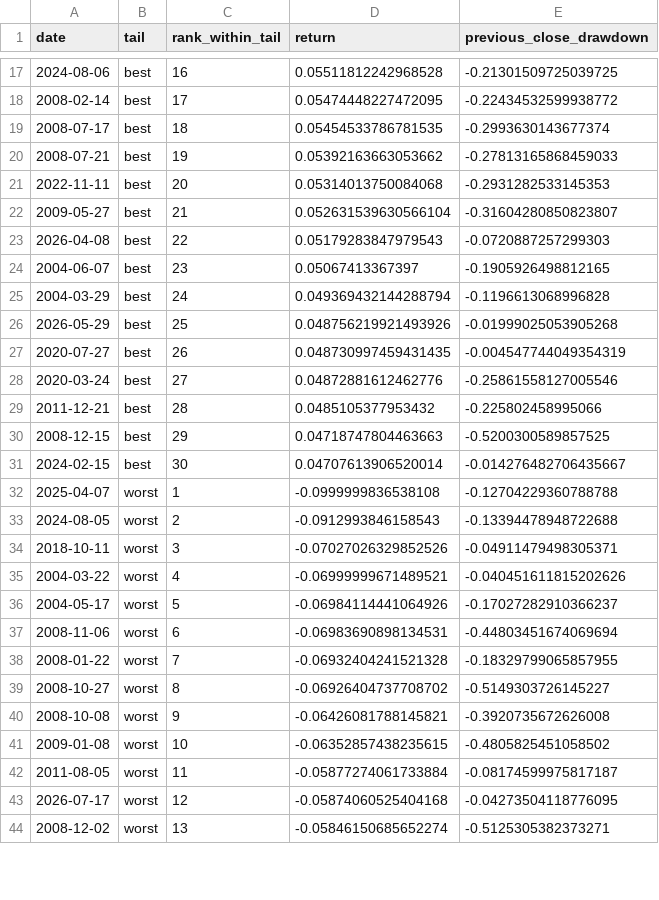
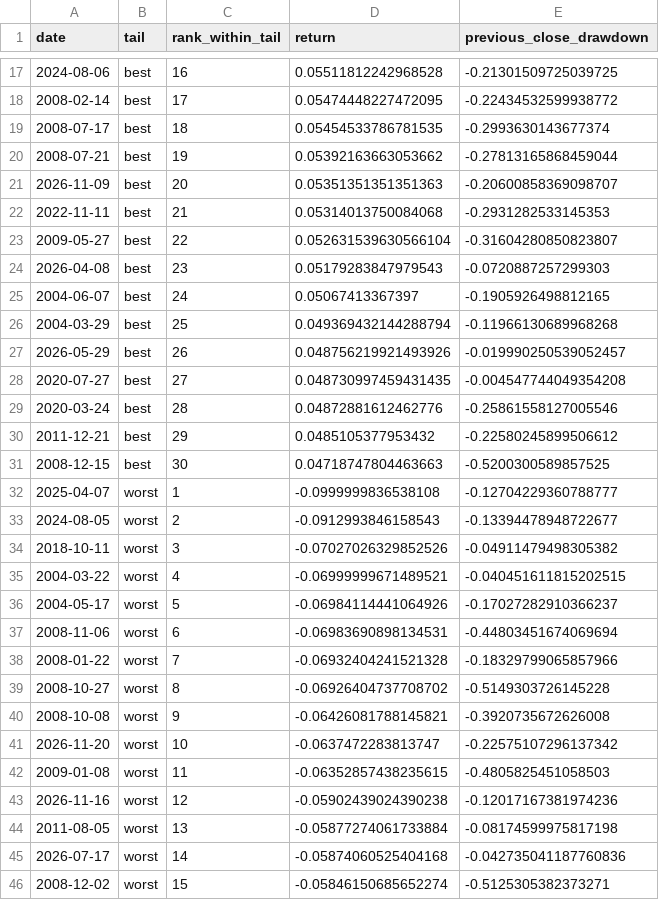
Before and after one commit to keigoks-ivan/tools, a CSV file: invest/data/article-snapshots/miss-best-days-0050-extremes.csv, drawn as a sheet; only a part is shown, gaps mark what is left out; the diff covers the shown part only.

```diff
--- a/invest/data/article-snapshots/miss-best-days-0050-extremes.csv
+++ b/invest/data/article-snapshots/miss-best-days-0050-extremes.csv
@@ -19,26 +19,28 @@
 2008-07-17,best,18,0.05454533786781535,-0.2993630143677374
-2008-07-21,best,19,0.05392163663053662,-0.27813165868459033
-2022-11-11,best,20,0.05314013750084068,-0.2931282533145353
-2009-05-27,best,21,0.052631539630566104,-0.31604280850823807
-2026-04-08,best,22,0.05179283847979543,-0.0720887257299303
-2004-06-07,best,23,0.05067413367397,-0.1905926498812165
-2004-03-29,best,24,0.049369432144288794,-0.1196613068996828
-2026-05-29,best,25,0.048756219921493926,-0.01999025053905268
-2020-07-27,best,26,0.048730997459431435,-0.004547744049354319
-2020-03-24,best,27,0.04872881612462776,-0.25861558127005546
-2011-12-21,best,28,0.0485105377953432,-0.225802458995066
-2008-12-15,best,29,0.04718747804463663,-0.5200300589857525
-2024-02-15,best,30,0.04707613906520014,-0.014276482706435667
-2025-04-07,worst,1,-0.0999999836538108,-0.12704229360788788
-2024-08-05,worst,2,-0.0912993846158543,-0.13394478948722688
-2018-10-11,worst,3,-0.07027026329852526,-0.04911479498305371
-2004-03-22,worst,4,-0.06999999671489521,-0.040451611815202626
+2008-07-21,best,19,0.05392163663053662,-0.27813165868459044
+2026-11-09,best,20,0.05351351351351363,-0.20600858369098707
+2022-11-11,best,21,0.05314013750084068,-0.2931282533145353
+2009-05-27,best,22,0.052631539630566104,-0.31604280850823807
+2026-04-08,best,23,0.05179283847979543,-0.0720887257299303
+2004-06-07,best,24,0.05067413367397,-0.1905926498812165
+2004-03-29,best,25,0.049369432144288794,-0.11966130689968268
+2026-05-29,best,26,0.048756219921493926,-0.019990250539052457
+2020-07-27,best,27,0.048730997459431435,-0.004547744049354208
+2020-03-24,best,28,0.04872881612462776,-0.25861558127005546
+2011-12-21,best,29,0.0485105377953432,-0.22580245899506612
+2008-12-15,best,30,0.04718747804463663,-0.5200300589857525
+2025-04-07,worst,1,-0.0999999836538108,-0.12704229360788777
+2024-08-05,worst,2,-0.0912993846158543,-0.13394478948722677
+2018-10-11,worst,3,-0.07027026329852526,-0.04911479498305382
+2004-03-22,worst,4,-0.06999999671489521,-0.040451611815202515
 2004-05-17,worst,5,-0.06984114441064926,-0.17027282910366237
 2008-11-06,worst,6,-0.06983690898134531,-0.44803451674069694
-2008-01-22,worst,7,-0.06932404241521328,-0.18329799065857955
-2008-10-27,worst,8,-0.06926404737708702,-0.5149303726145227
+2008-01-22,worst,7,-0.06932404241521328,-0.18329799065857966
+2008-10-27,worst,8,-0.06926404737708702,-0.5149303726145228
 2008-10-08,worst,9,-0.06426081788145821,-0.3920735672626008
-2009-01-08,worst,10,-0.06352857438235615,-0.4805825451058502
-2011-08-05,worst,11,-0.05877274061733884,-0.08174599975817187
-2026-07-17,worst,12,-0.05874060525404168,-0.04273504118776095
-2008-12-02,worst,13,-0.05846150685652274,-0.5125305382373271
+2026-11-20,worst,10,-0.0637472283813747,-0.22575107296137342
+2009-01-08,worst,11,-0.06352857438235615,-0.4805825451058503
+2026-11-16,worst,12,-0.05902439024390238,-0.12017167381974236
+2011-08-05,worst,13,-0.05877274061733884,-0.08174599975817198
+2026-07-17,worst,14,-0.05874060525404168,-0.042735041187760836
+2008-12-02,worst,15,-0.05846150685652274,-0.5125305382373271
```
Also changed, not shown: 1 added row, 3 removed rows and 20 edited cells elsewhere in this file, invest/data/article-snapshots/miss-best-days-after-drop-events.csv, invest/data/article-snapshots/miss-best-days-after-drop-model.csv, 4 other files.
